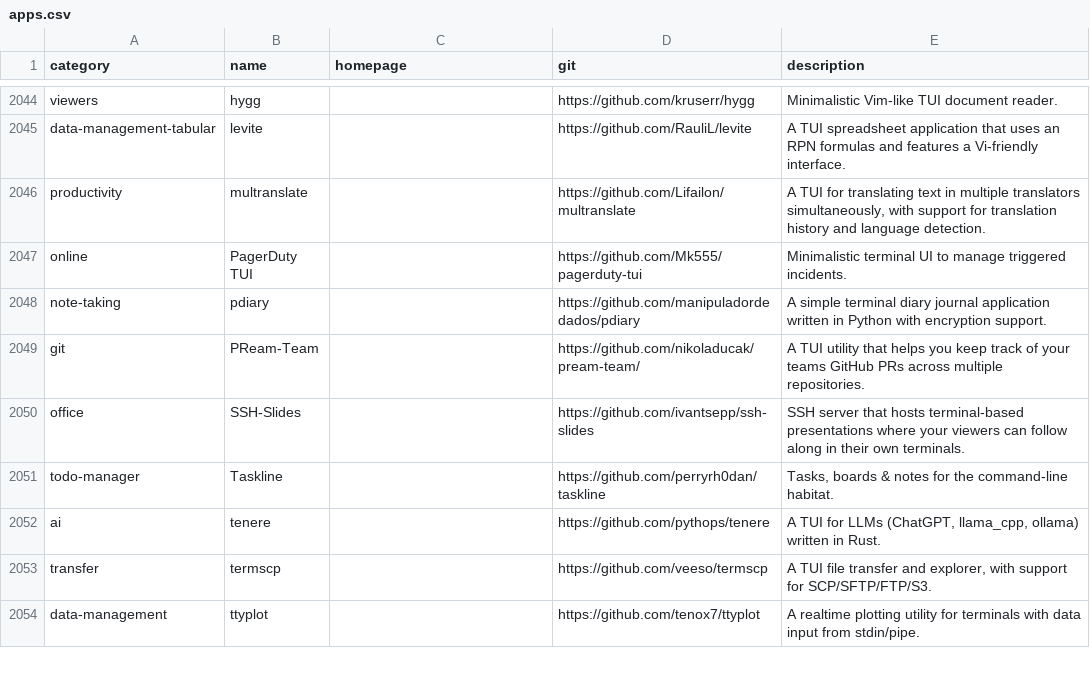
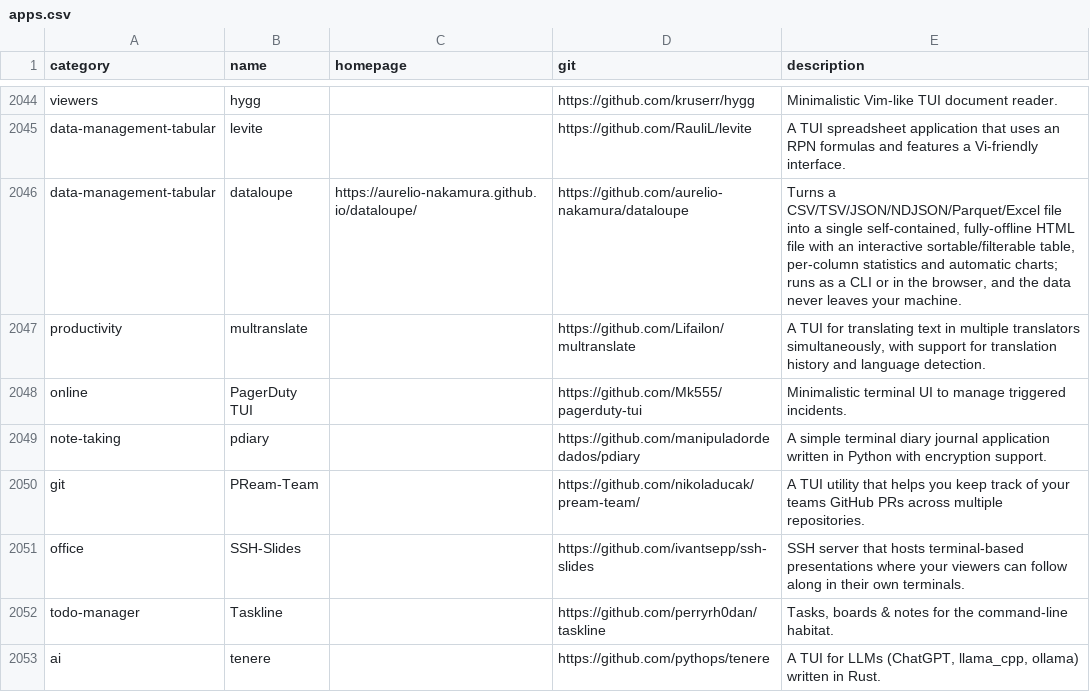
Before and after one commit to toolleeo/awesome-cli-apps-in-a-csv, a CSV file: data/apps.csv, drawn as a sheet; only a part is shown, gaps mark what is left out; the shorter side is filled out with more unchanged rows; the diff names each change by its address in the sheet, - before the commit and + after, or states it on an @@ line.

Commit message:
Add dataloupe to Data management - Tabular data

```diff
--- a/data/apps.csv
+++ b/data/apps.csv
+row 2046: data-management-tabular | dataloupe | https://aurelio-nakamura.github.io/dataloupe/ | https://github.com/aurelio-nakamura/dataloupe | Turns a CSV/TSV/JSON/NDJSON/Parquet/Excel file into a single self-contained, fully-offline HTML file with an interactive sortable/filterable table, per-column statistics and automatic charts; runs as a CLI or in the browser, and the data never leaves your machine.
```
